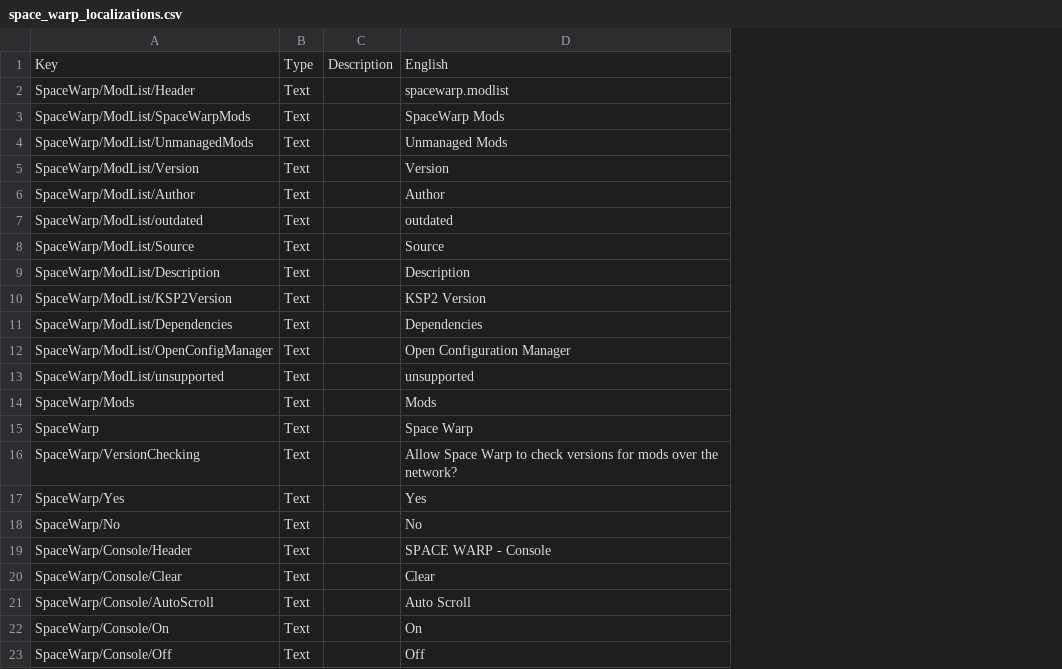
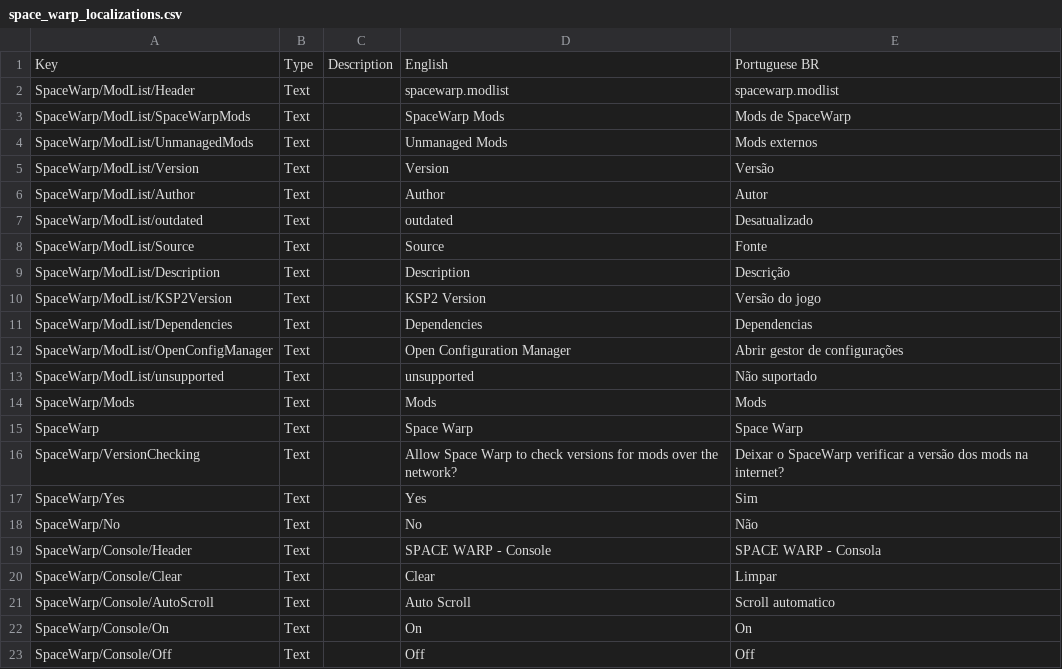
Before and after one commit to SpaceWarpDev/SpaceWarp, a CSV file: SpaceWarpBuildTemplate/localizations/space_warp_localizations.csv, drawn as a sheet; the diff names each change by its address in the sheet, - before the commit and + after, or states it on an @@ line.

Commit message:
Come to brazil!

```diff
--- a/SpaceWarpBuildTemplate/localizations/space_warp_localizations.csv
+++ b/SpaceWarpBuildTemplate/localizations/space_warp_localizations.csv
+column E, rows 1-23: Portuguese BR | spacewarp.modlist | Mods de SpaceWarp | Mods externos | Versão | Autor | Desatualizado | Fonte | Descrição | Versão do jogo | Dependencias | Abrir gestor de configurações | Não suportado | Mods | Space Warp | Deixar o SpaceWarp verificar a versão dos mods na internet? | Sim | Não | SPACE WARP - Consola | Limpar | Scroll automatico | On | Off
```
